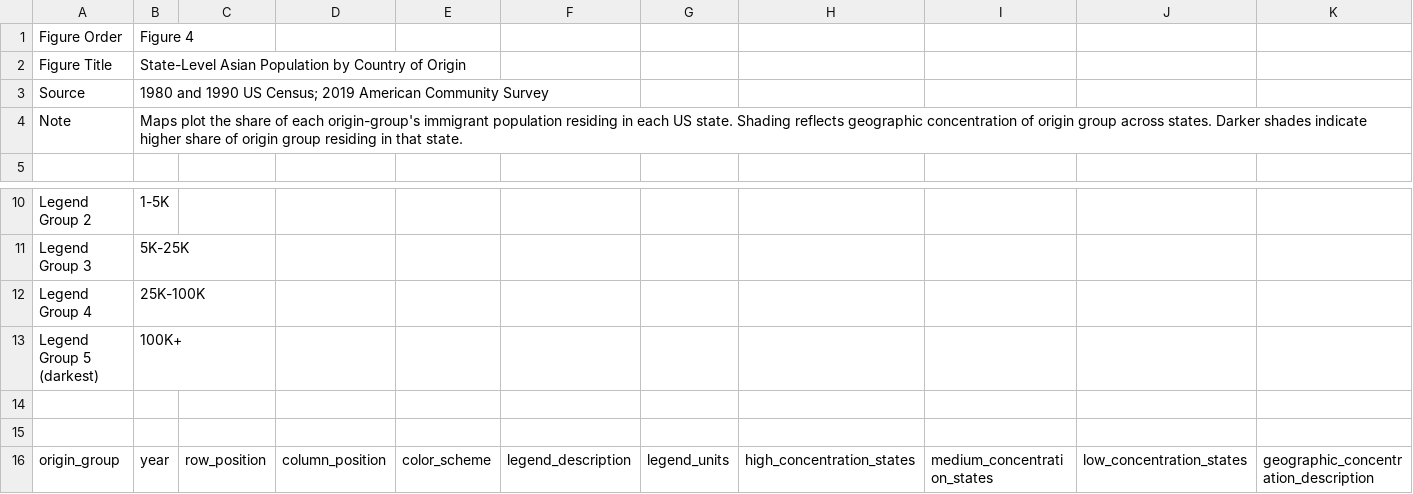
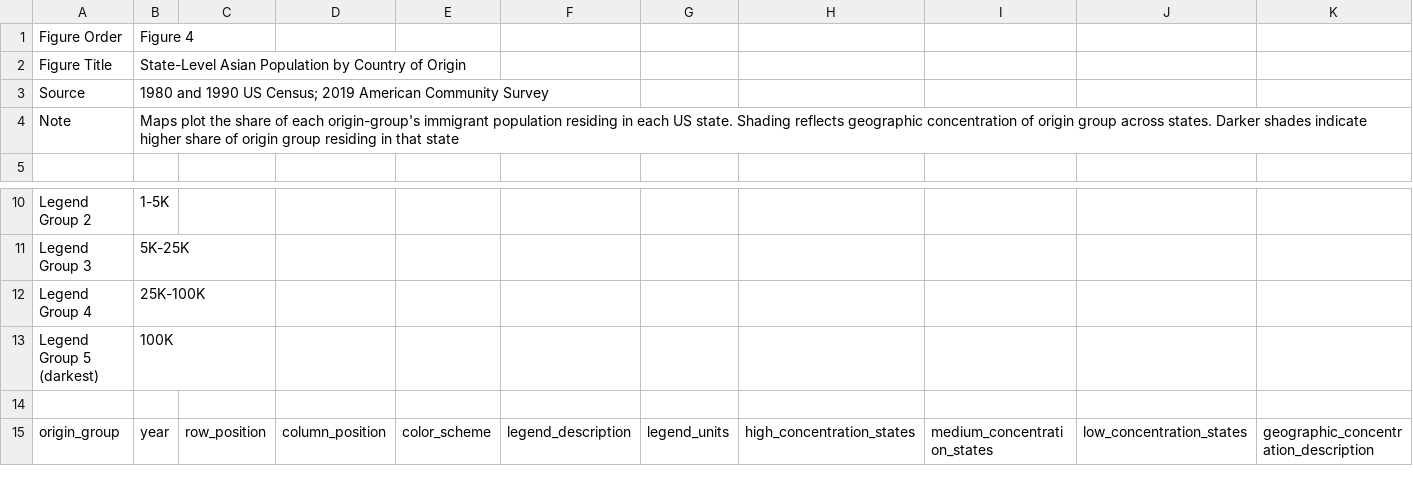
Before and after one commit to liegroup-dartmouth/working-aea-jep, a CSV file: papers/v40n1/postel/image-data/30.csv, drawn as a sheet; only a part is shown, gaps mark what is left out; the diff names each change by its address in the sheet, - before the commit and + after, or states it on an @@ line.

Commit message:
Add title and correct URLs to Postel figures

```diff
--- a/papers/v40n1/postel/image-data/30.csv
+++ b/papers/v40n1/postel/image-data/30.csv
-B4: …in that state.
+B4: …in that state
-B13: 100K+
+B13: 100K
-row 14: (empty)
```
Also changed, not shown: 3 other files.
